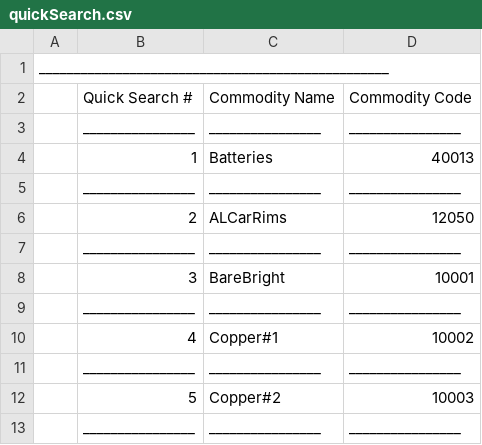
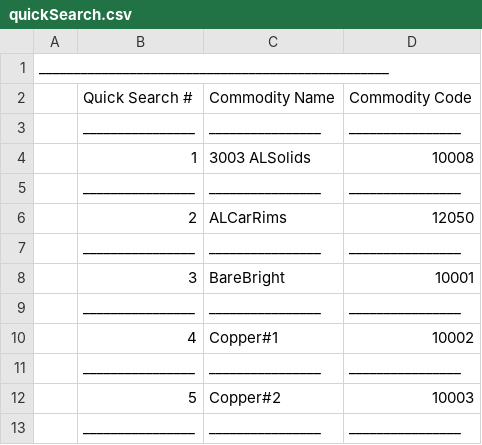
Before and after one commit to DakotaMathews/ScrapCalc, a CSV file: quickSearch.csv, drawn as a sheet; removed rows and columns are numbered as before the commit, all else as after; the diff names each change by its address in the sheet, - before the commit and + after, or states it on an @@ line.

```diff
--- a/quickSearch.csv
+++ b/quickSearch.csv
-row 4:  | 1 | Batteries | 40013
+row 4:  | 1 | 3003 ALSolids | 10008
```
Also changed, not shown: 58 other files.
